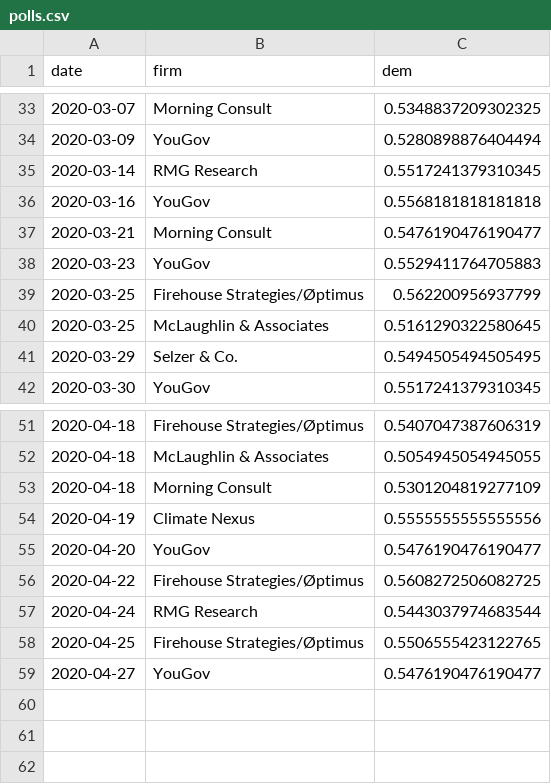
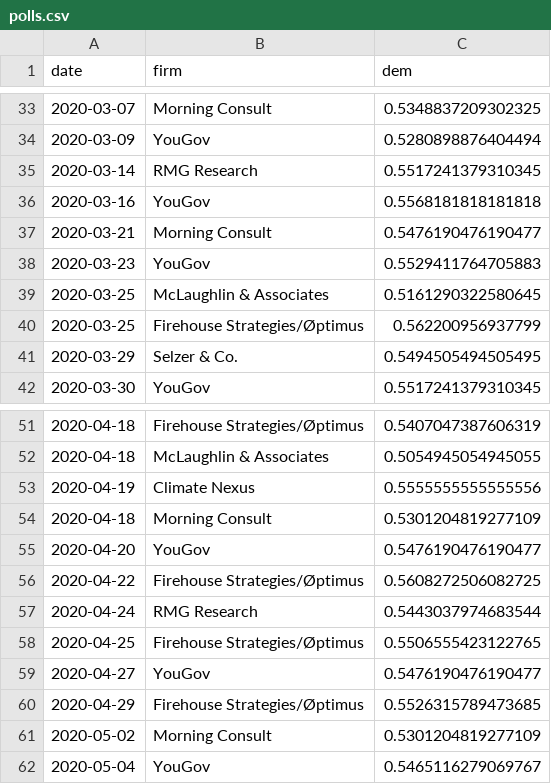
Before and after one commit to CoryMcCartan/us-house-20, a CSV file: docs/polls.csv, drawn as a sheet; only a part is shown, gaps mark what is left out.

```diff
--- a/docs/polls.csv
+++ b/docs/polls.csv
@@ -38,4 +38,4 @@ date,firm,dem
 2020-03-23,YouGov,0.5529411764705883
+2020-03-25,McLaughlin & Associates,0.5161290322580645
 2020-03-25,Firehouse Strategies/Øptimus,0.562200956937799
-2020-03-25,McLaughlin & Associates,0.5161290322580645
 2020-03-29,Selzer & Co.,0.5494505494505495
@@ -52,4 +52,4 @@ date,firm,dem
 2020-04-18,McLaughlin & Associates,0.5054945054945055
+2020-04-19,Climate Nexus,0.5555555555555556
 2020-04-18,Morning Consult,0.5301204819277109
-2020-04-19,Climate Nexus,0.5555555555555556
 2020-04-20,YouGov,0.5476190476190477
@@ -59 +59,4 @@ date,firm,dem
 2020-04-27,YouGov,0.5476190476190477
+2020-04-29,Firehouse Strategies/Øptimus,0.5526315789473685
+2020-05-02,Morning Consult,0.5301204819277109
+2020-05-04,YouGov,0.5465116279069767
```
Also changed, not shown: data/current_polls.csv, docs/history.csv, 1 other file.
